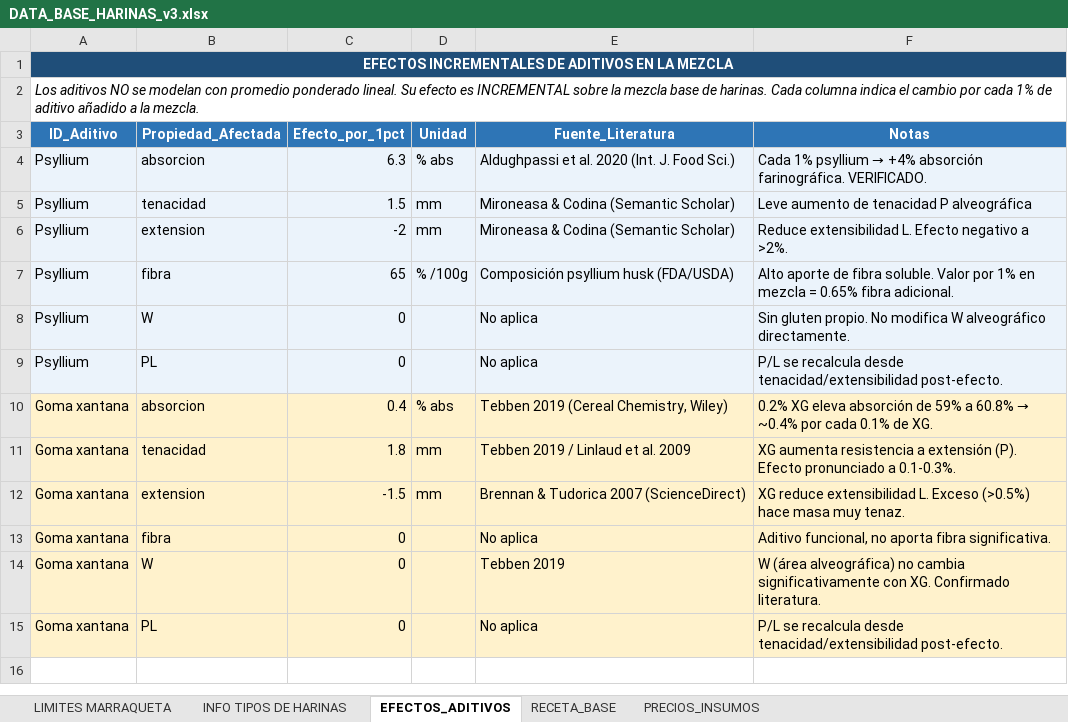
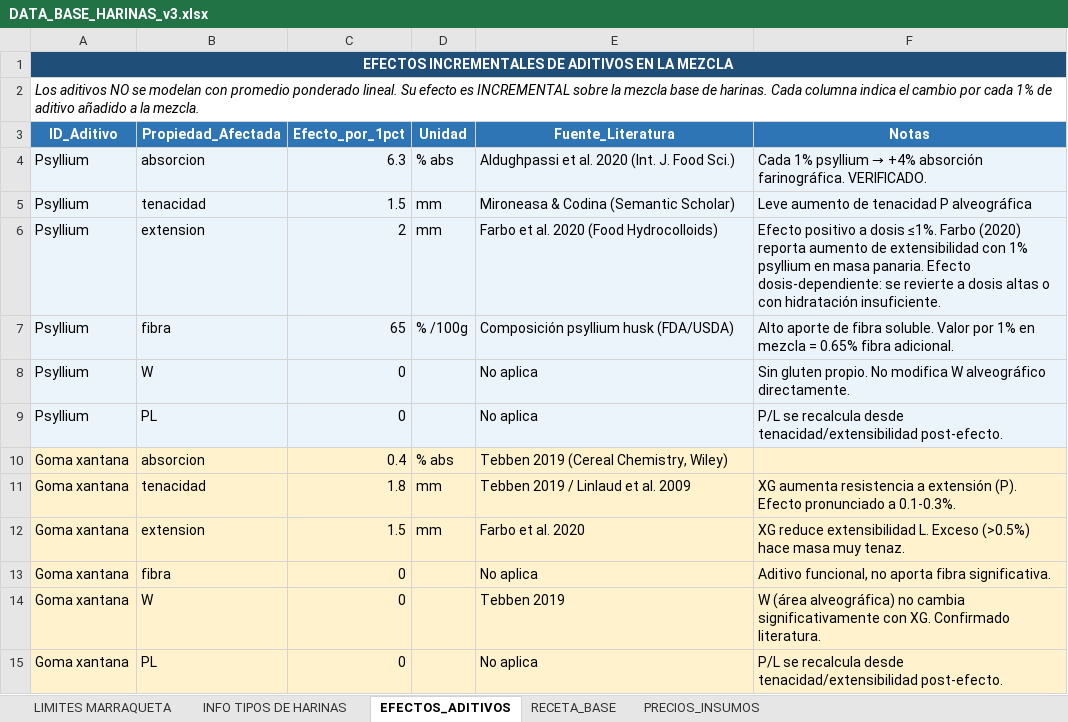
Before and after one commit to romycaroca-gif/formulador-harinas, an Excel workbook: DATA_BASE_HARINAS_v3.xlsx, sheet EFECTOS_ADITIVOS, drawn as a sheet; values as stored, in another font and other column widths than the file's, no borders; the diff names each change by its address in the sheet, - before the commit and + after, or states it on an @@ line.

Commit message:
Add files via upload

```diff
--- a/DATA_BASE_HARINAS_v3.xlsx (sheet EFECTOS_ADITIVOS)
+++ b/DATA_BASE_HARINAS_v3.xlsx (sheet EFECTOS_ADITIVOS)
-C6 (Efecto_por_1pct): -2
+C6 (Efecto_por_1pct): 2
-E6 (Fuente_Literatura): Mironeasa & Codina (Semantic Scholar)
+E6 (Fuente_Literatura): Farbo et al. 2020 (Food Hydrocolloids)
-F6 (Notas): Reduce extensibilidad L. Efecto negativo a >2%.
+F6 (Notas): Efecto positivo a dosis ≤1%. Farbo (2020) reporta aumento de extensibilidad con 1% psyllium en masa panaria. Efecto dosis-dependiente: se revierte a dosis altas o con hidratación insuficiente.
@@ F10 (Notas): 0.2% XG eleva absorción de 59% a 60.8% → ~0.4% por cada 0.1% de XG. → (empty) @@
-C12 (Efecto_por_1pct): -1.5
+C12 (Efecto_por_1pct): 1.5
-E12 (Fuente_Literatura): Brennan & Tudorica 2007 (ScienceDirect)
+E12 (Fuente_Literatura): Farbo et al. 2020
```
